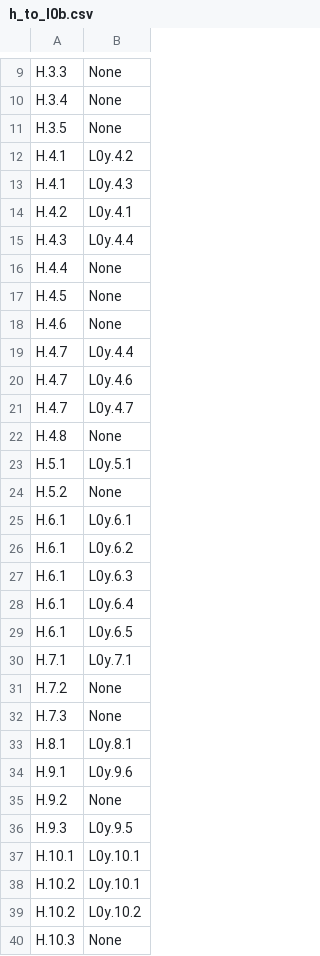
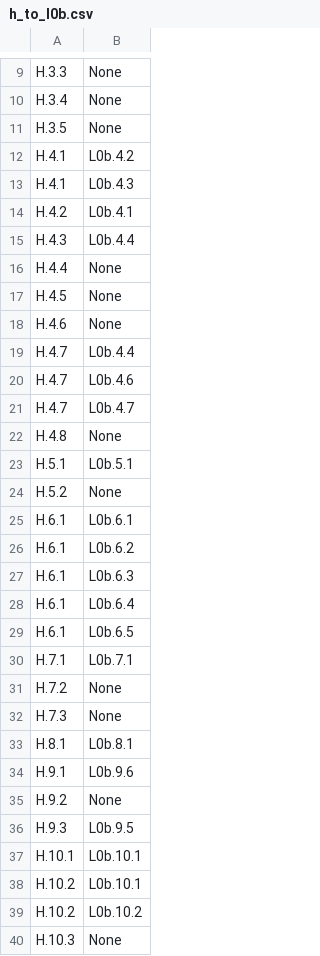
Before and after one commit to STRAST-UPM/ai_requirements_generation_rr, a CSV file: results/analysis/relations/completeness/h_to_l0b.csv, drawn as a sheet; only a part is shown, gaps mark what is left out; the diff covers the shown part only.

```diff
--- a/results/analysis/relations/completeness/h_to_l0b.csv
+++ b/results/analysis/relations/completeness/h_to_l0b.csv
@@ -11,6 +11,6 @@ H.3.4,None
 H.3.5,None
-H.4.1,L0y.4.2
-H.4.1,L0y.4.3
-H.4.2,L0y.4.1
-H.4.3,L0y.4.4
+H.4.1,L0b.4.2
+H.4.1,L0b.4.3
+H.4.2,L0b.4.1
+H.4.3,L0b.4.4
 H.4.4,None
@@ -18,23 +18,23 @@ H.4.5,None
 H.4.6,None
-H.4.7,L0y.4.4
-H.4.7,L0y.4.6
-H.4.7,L0y.4.7
+H.4.7,L0b.4.4
+H.4.7,L0b.4.6
+H.4.7,L0b.4.7
 H.4.8,None
-H.5.1,L0y.5.1
+H.5.1,L0b.5.1
 H.5.2,None
-H.6.1,L0y.6.1
-H.6.1,L0y.6.2
-H.6.1,L0y.6.3
-H.6.1,L0y.6.4
-H.6.1,L0y.6.5
-H.7.1,L0y.7.1
+H.6.1,L0b.6.1
+H.6.1,L0b.6.2
+H.6.1,L0b.6.3
+H.6.1,L0b.6.4
+H.6.1,L0b.6.5
+H.7.1,L0b.7.1
 H.7.2,None
 H.7.3,None
-H.8.1,L0y.8.1
-H.9.1,L0y.9.6
+H.8.1,L0b.8.1
+H.9.1,L0b.9.6
 H.9.2,None
-H.9.3,L0y.9.5
-H.10.1,L0y.10.1
-H.10.2,L0y.10.1
-H.10.2,L0y.10.2
+H.9.3,L0b.9.5
+H.10.1,L0b.10.1
+H.10.2,L0b.10.1
+H.10.2,L0b.10.2
 H.10.3,None
```
Also changed, not shown: 4 edited cells elsewhere in this file, results/analysis/humantoauto.csv, results/analysis/relations/completeness/h_to_l0a.csv, 5 other files.
